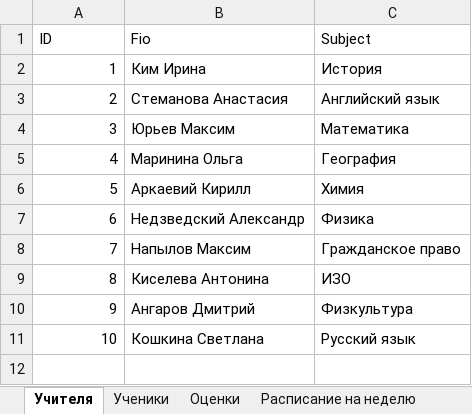
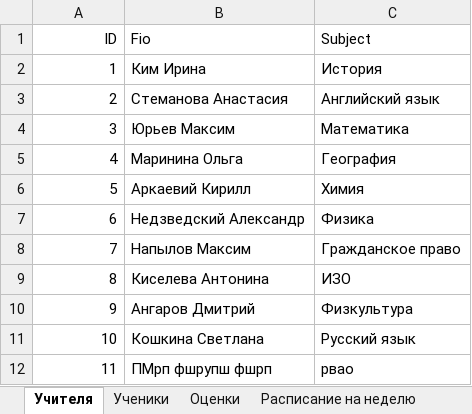
Before and after one commit to ol-kis/Python, an Excel workbook: lesson_8/Школа/Классный журнал 7а.xlsx, sheet Учителя, drawn as a sheet; values as stored, in another font and other column widths than the file's, no borders; the diff names each change by its address in the sheet, - before the commit and + after, or states it on an @@ line.

```diff
--- a/lesson_8/Школа/Классный журнал 7а.xlsx (sheet Учителя)
+++ b/lesson_8/Школа/Классный журнал 7а.xlsx (sheet Учителя)
-A1 alignment: left
+A1 alignment: right
+row 12: 11 | ПМрп фшрупш фшрп | рвао
```
Also changed, not shown: sheet Расписание на неделю, sheet Посещаемость, sheet Ученики, sheet Оценки, sheet Предметы, 11 other files.
